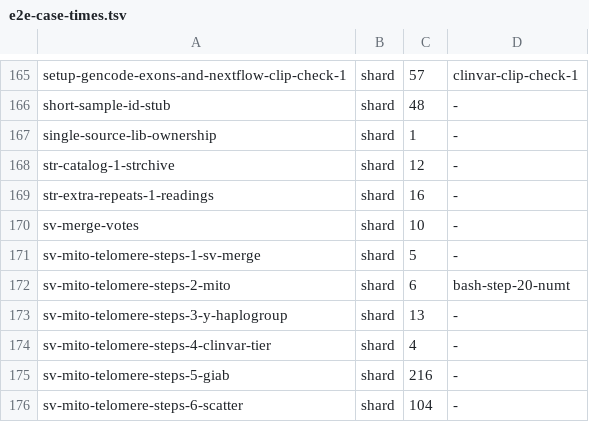
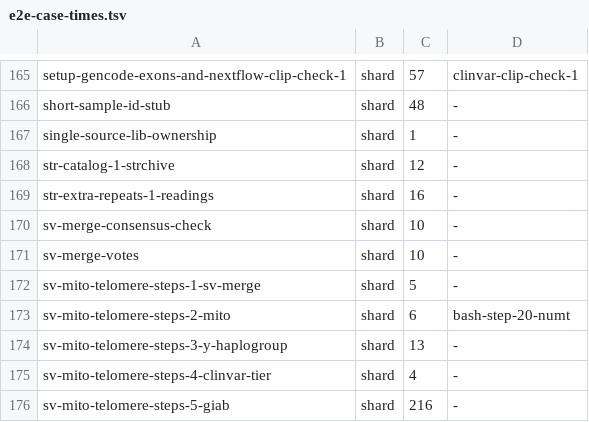
Before and after one commit to GeiserX/OwnGenome, a TSV file: scripts/ci/e2e-case-times.tsv, drawn as a sheet; only a part is shown, gaps mark what is left out; the shorter side is filled out with more unchanged rows.

```diff
--- a/scripts/ci/e2e-case-times.tsv
+++ b/scripts/ci/e2e-case-times.tsv
@@ -169,2 +169,3 @@ str-catalog-1-strchive	shard	12	-
 str-extra-repeats-1-readings	shard	16	-
+sv-merge-consensus-check	shard	10	-
 sv-merge-votes	shard	10	-
```
Also changed, not shown: scripts/ci/e2e-case-paths.tsv, 8 other files.
